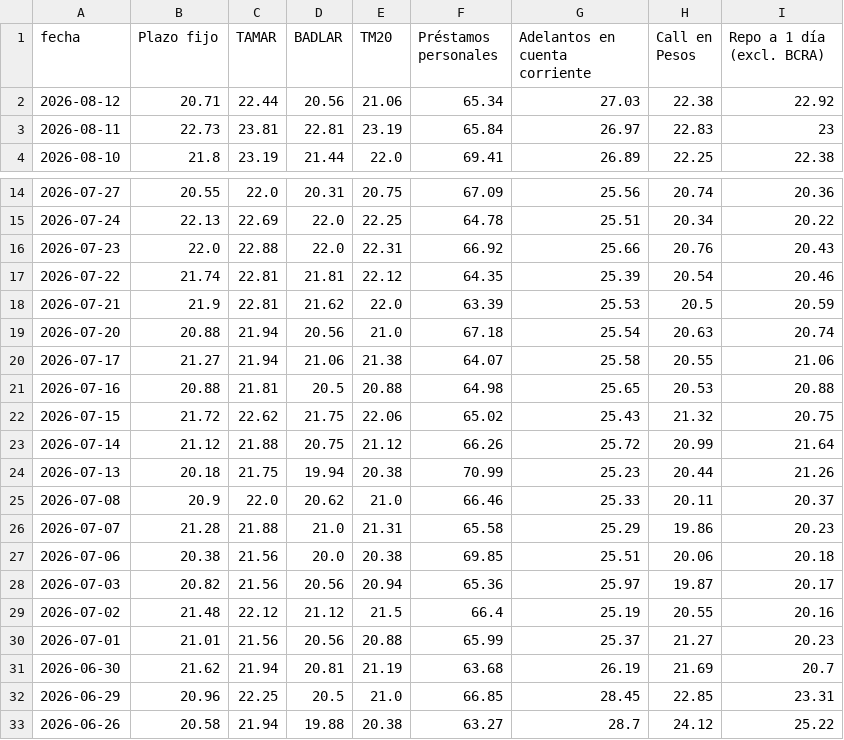
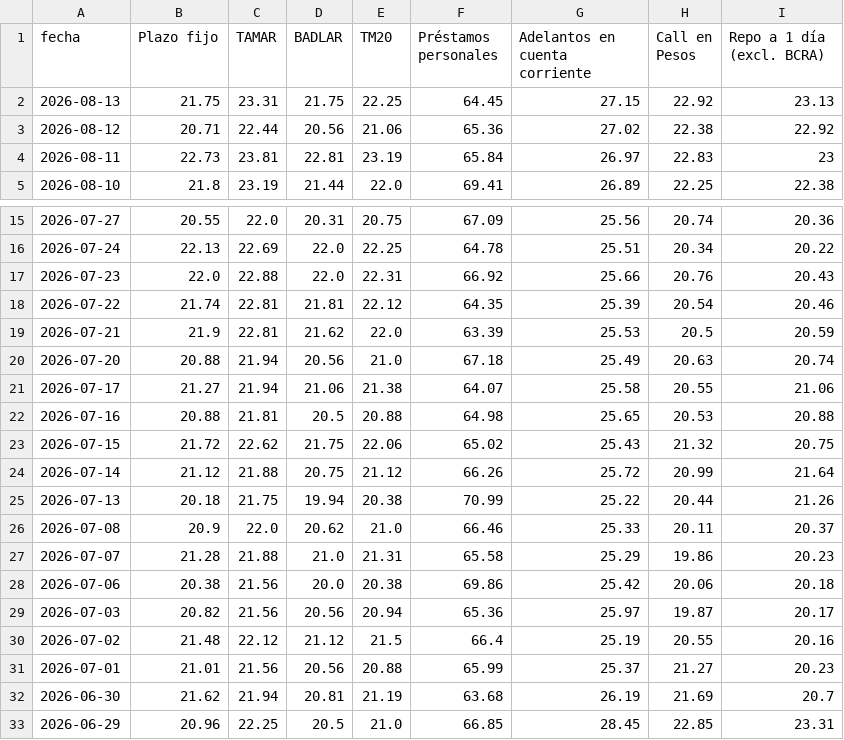
Before and after one commit to jesusrobles824/Automatizacion-descarga-bases-de-datos-Python, a CSV file: Principales_Tasas_de_Interés_de_Mercado.csv, drawn as a sheet; only a part is shown, gaps mark what is left out; the shorter side is filled out with more unchanged rows.

```diff
--- a/Principales_Tasas_de_Interés_de_Mercado.csv
+++ b/Principales_Tasas_de_Interés_de_Mercado.csv
@@ -1,3 +1,4 @@
 fecha,Plazo fijo,TAMAR,BADLAR,TM20,Préstamos personales,Adelantos en cuenta corriente,Call en Pesos,Repo a 1 día (excl. BCRA)
-2026-08-12,20.71,22.44,20.56,21.06,65.34,27.03,22.38,22.92
+2026-08-13,21.75,23.31,21.75,22.25,64.45,27.15,22.92,23.13
+2026-08-12,20.71,22.44,20.56,21.06,65.36,27.02,22.38,22.92
 2026-08-11,22.73,23.81,22.81,23.19,65.84,26.97,22.83,23
@@ -18,3 +19,3 @@ fecha,Plazo fijo,TAMAR,BADLAR,TM20,Préstamos personales,Adelantos en cuenta cor
 2026-07-21,21.9,22.81,21.62,22.0,63.39,25.53,20.5,20.59
-2026-07-20,20.88,21.94,20.56,21.0,67.18,25.54,20.63,20.74
+2026-07-20,20.88,21.94,20.56,21.0,67.18,25.49,20.63,20.74
 2026-07-17,21.27,21.94,21.06,21.38,64.07,25.58,20.55,21.06
@@ -23,6 +24,6 @@ fecha,Plazo fijo,TAMAR,BADLAR,TM20,Préstamos personales,Adelantos en cuenta cor
 2026-07-14,21.12,21.88,20.75,21.12,66.26,25.72,20.99,21.64
-2026-07-13,20.18,21.75,19.94,20.38,70.99,25.23,20.44,21.26
+2026-07-13,20.18,21.75,19.94,20.38,70.99,25.22,20.44,21.26
 2026-07-08,20.9,22.0,20.62,21.0,66.46,25.33,20.11,20.37
 2026-07-07,21.28,21.88,21.0,21.31,65.58,25.29,19.86,20.23
-2026-07-06,20.38,21.56,20.0,20.38,69.85,25.51,20.06,20.18
+2026-07-06,20.38,21.56,20.0,20.38,69.86,25.42,20.06,20.18
 2026-07-03,20.82,21.56,20.56,20.94,65.36,25.97,19.87,20.17
```
Also changed, not shown: ADRs_Precios.csv, ADRs_variacion_porcentual_diaria.csv, 7 other files.
